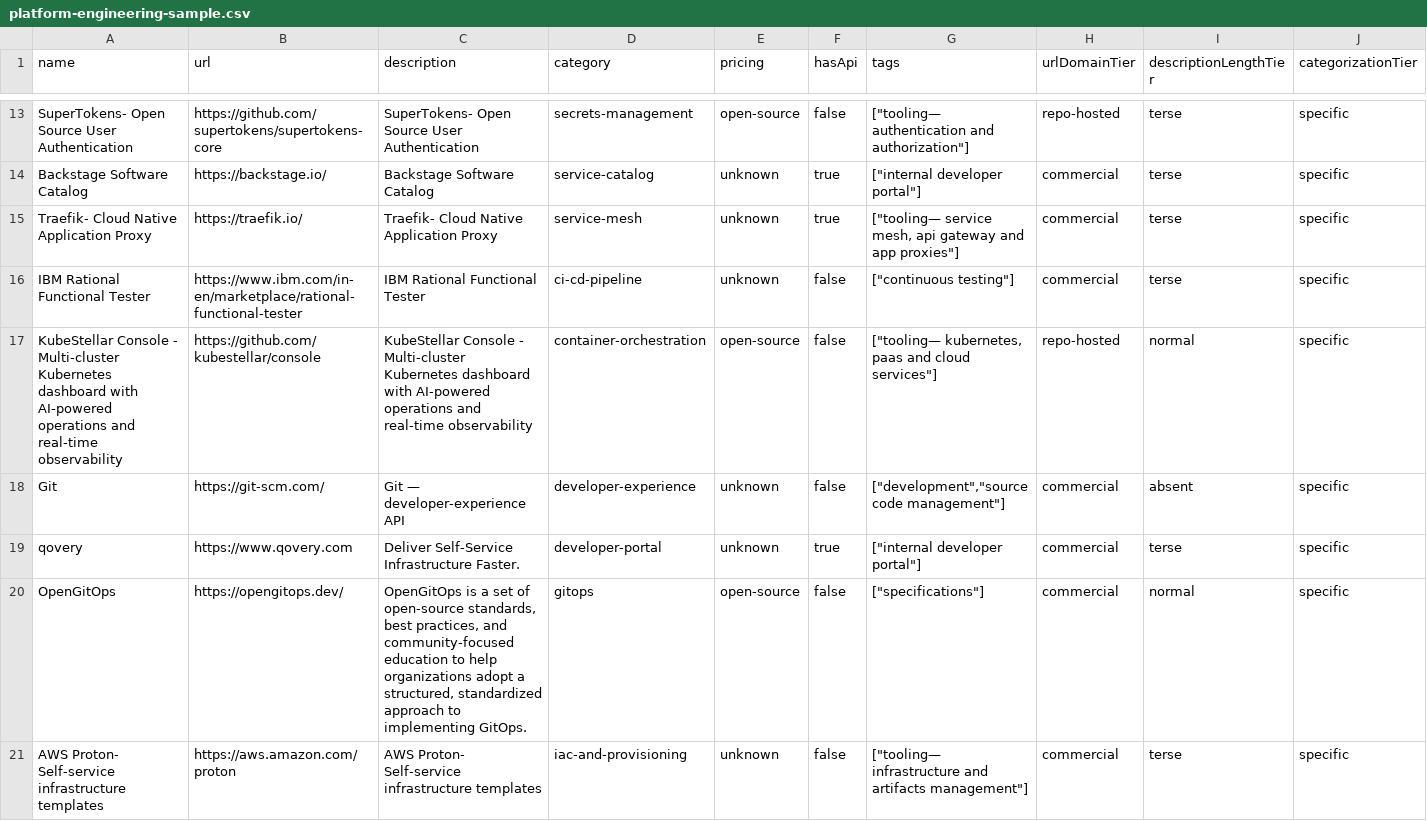
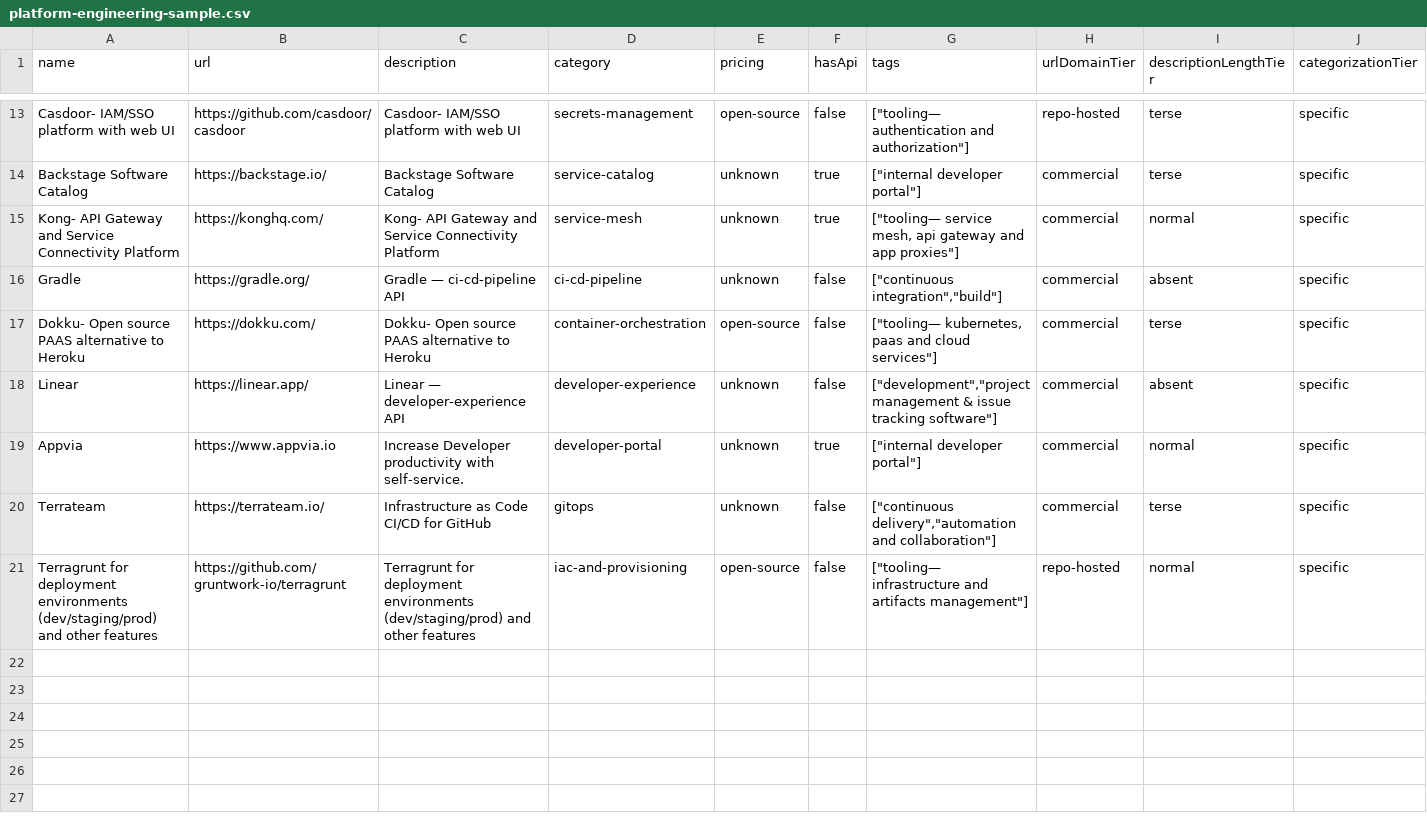
Before and after one commit to futdevpro/niche-datasets-free, a CSV file: platform-engineering-sample.csv, drawn as a sheet; only a part is shown, gaps mark what is left out; removed rows and columns are numbered as before the commit, all else as after; the diff covers the shown part only; the diff names each change by its address in the sheet, - before the commit and + after, or states it on an @@ line.

Commit message:
samples: regen platform-engineering after Terrateam dedup
Removed redundant Terrateam entry (the longer-named GitHub-repo
variant). Kept the cleaner Terrateam record with commercial homepage
URL. 393→392 records. gitops bucket: 7→6 (correct unique count).

```diff
--- a/platform-engineering-sample.csv
+++ b/platform-engineering-sample.csv
-A13 (name): SuperTokens- Open Source User Authentication
+A13 (name): Casdoor- IAM/SSO platform with web UI
-B13 (url): https://github.com/supertokens/supertokens-core
+B13 (url): https://github.com/casdoor/casdoor
-C13 (description): SuperTokens- Open Source User Authentication
+C13 (description): Casdoor- IAM/SSO platform with web UI
-A15 (name): Traefik- Cloud Native Application Proxy
+A15 (name): Kong- API Gateway and Service Connectivity Platform
-B15 (url): https://traefik.io/
+B15 (url): https://konghq.com/
-C15 (description): Traefik- Cloud Native Application Proxy
+C15 (description): Kong- API Gateway and Service Connectivity Platform
-I15 (descriptionLengthTier): terse
+I15 (descriptionLengthTier): normal
-A16 (name): IBM Rational Functional Tester
+A16 (name): Gradle
-B16 (url): https://www.ibm.com/in-en/marketplace/rational-functional-tester
+B16 (url): https://gradle.org/
-C16 (description): IBM Rational Functional Tester
+C16 (description): Gradle — ci-cd-pipeline API
-G16 (tags): ["continuous testing"]
+G16 (tags): ["continuous integration","build"]
-I16 (descriptionLengthTier): terse
+I16 (descriptionLengthTier): absent
-A17 (name): KubeStellar Console - Multi-cluster Kubernetes dashboard with AI-powered operations and real-time observability
+A17 (name): Dokku- Open source PAAS alternative to Heroku
-B17 (url): https://github.com/kubestellar/console
+B17 (url): https://dokku.com/
-C17 (description): KubeStellar Console - Multi-cluster Kubernetes dashboard with AI-powered operations and real-time observability
+C17 (description): Dokku- Open source PAAS alternative to Heroku
-H17 (urlDomainTier): repo-hosted
+H17 (urlDomainTier): commercial
-I17 (descriptionLengthTier): normal
+I17 (descriptionLengthTier): terse
-A18 (name): Git
+A18 (name): Linear
-B18 (url): https://git-scm.com/
+B18 (url): https://linear.app/
-C18 (description): Git — developer-experience API
+C18 (description): Linear — developer-experience API
-G18 (tags): ["development","source code management"]
+G18 (tags): ["development","project management & issue tracking software"]
-A19 (name): qovery
+A19 (name): Appvia
-B19 (url): https://www.qovery.com
+B19 (url): https://www.appvia.io
-C19 (description): Deliver Self-Service Infrastructure Faster.
+C19 (description): Increase Developer productivity with self-service.
-I19 (descriptionLengthTier): terse
+I19 (descriptionLengthTier): normal
-row 20: OpenGitOps | https://opengitops.dev/ | OpenGitOps is a set of open-source standards, best practices, and community-focused education to help organizations adopt a structured, standardized approach to implementing GitOps. | gitops | open-source | false | ["specifications"] | commercial | normal | specific
-A20 (name): AWS Proton- Self-service infrastructure templates
+A20 (name): Terrateam
-B20 (url): https://aws.amazon.com/proton
+B20 (url): https://terrateam.io/
-C20 (description): AWS Proton- Self-service infrastructure templates
+C20 (description): Infrastructure as Code CI/CD for GitHub
-D20 (category): iac-and-provisioning
+D20 (category): gitops
-G20 (tags): ["tooling— infrastructure and artifacts management"]
+G20 (tags): ["continuous delivery","automation and collaboration"]
+row 21: Terragrunt for deployment environments (dev/staging/prod) and other features | https://github.com/gruntwork-io/terragrunt | Terragrunt for deployment environments (dev/staging/prod) and other features | iac-and-provisioning | open-source | false | ["tooling— infrastructure and artifacts management"] | repo-hosted | normal | specific
```
Also changed, not shown: 1 added row, 1 removed row and 31 edited cells elsewhere in this file, 1 other file.
